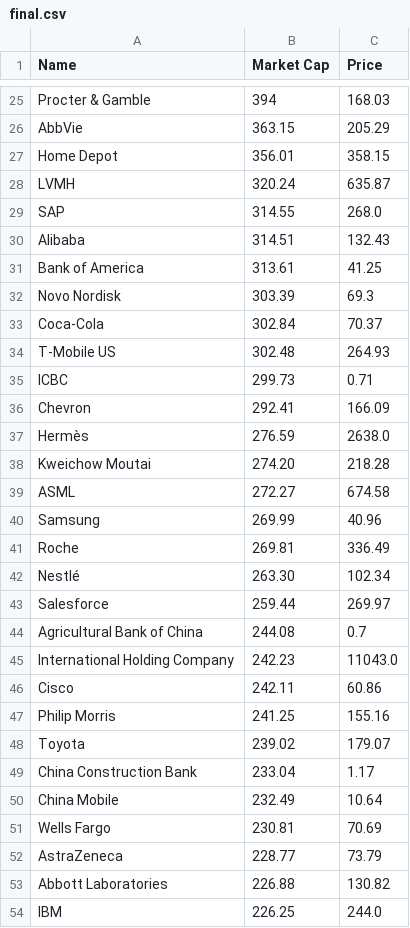
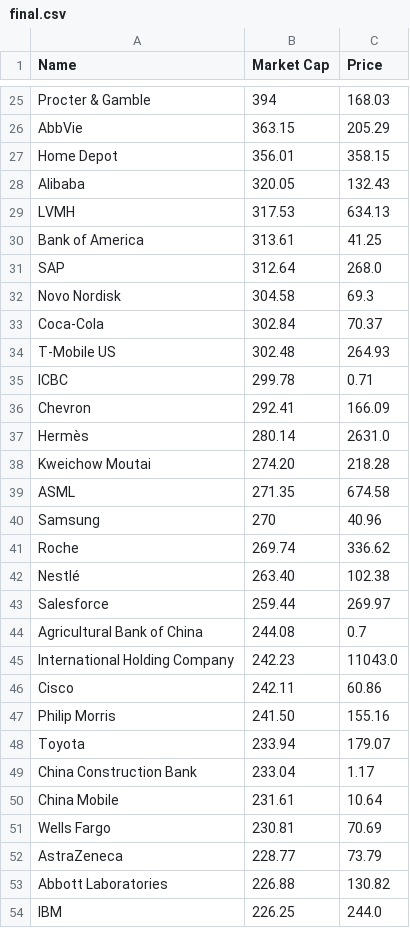
Before and after one commit to bi-cnc/Top_companies_market_cap, a CSV file: final.csv, drawn as a sheet; only a part is shown, gaps mark what is left out; the diff covers the shown part only.

Commit message:
Update final.csv

```diff
--- a/final.csv
+++ b/final.csv
@@ -27,17 +27,17 @@ AbbVie,363.15,205.29
 Home Depot,356.01,358.15
-LVMH,320.24,635.87
-SAP,314.55,268.0
-Alibaba,314.51,132.43
+Alibaba,320.05,132.43
+LVMH,317.53,634.13
 Bank of America,313.61,41.25
-Novo Nordisk,303.39,69.3
+SAP,312.64,268.0
+Novo Nordisk,304.58,69.3
 Coca-Cola,302.84,70.37
 T-Mobile US,302.48,264.93
-ICBC,299.73,0.71
+ICBC,299.78,0.71
 Chevron,292.41,166.09
-Hermès,276.59,2638.0
+Hermès,280.14,2631.0
 Kweichow Moutai,274.20,218.28
-ASML,272.27,674.58
-Samsung,269.99,40.96
-Roche,269.81,336.49
-Nestlé,263.30,102.34
+ASML,271.35,674.58
+Samsung,270,40.96
+Roche,269.74,336.62
+Nestlé,263.40,102.38
 Salesforce,259.44,269.97
@@ -46,6 +46,6 @@ International Holding Company,242.23,11043.0
 Cisco,242.11,60.86
-Philip Morris,241.25,155.16
-Toyota,239.02,179.07
+Philip Morris,241.50,155.16
+Toyota,233.94,179.07
 China Construction Bank,233.04,1.17
-China Mobile,232.49,10.64
+China Mobile,231.61,10.64
 Wells Fargo,230.81,70.69
```
Also changed, not shown: 2 added rows, 2 removed rows and 16 edited cells elsewhere in this file.
